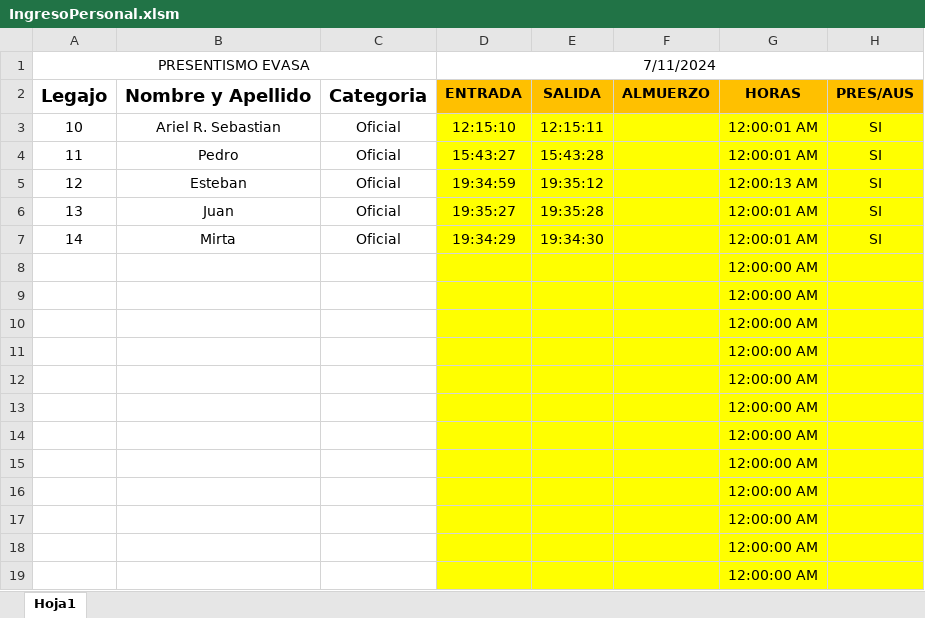
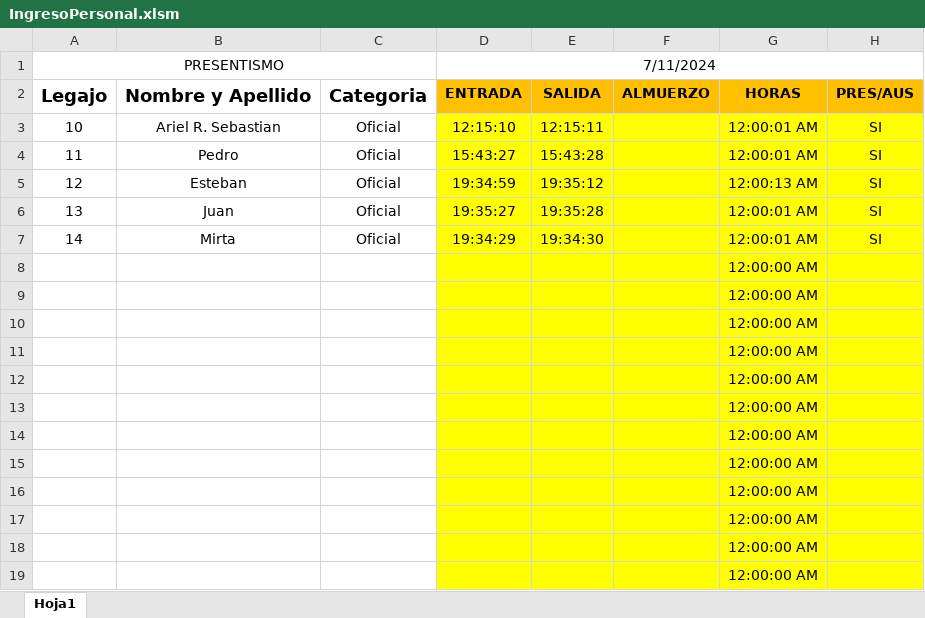
Before and after one commit to SebaAri/IngresoDePersonal, an Excel workbook: IngresoPersonal.xlsm, sheet Hoja1, drawn as a sheet; only a part is shown; values as stored, in another font and other column widths than the file's, no borders; the diff names each change by its address in the sheet, - before the commit and + after, or states it on an @@ line.

Commit message:
origin

```diff
--- a/IngresoPersonal.xlsm (sheet Hoja1)
+++ b/IngresoPersonal.xlsm (sheet Hoja1)
-A1: PRESENTISMO EVASA
+A1: PRESENTISMO
```
